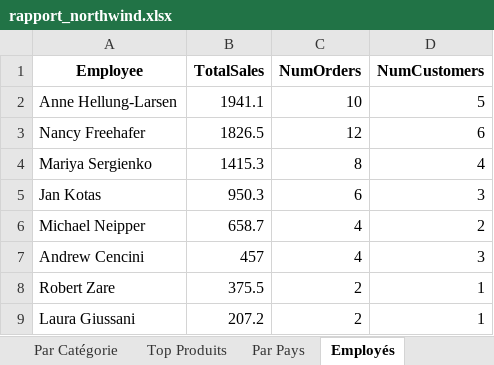
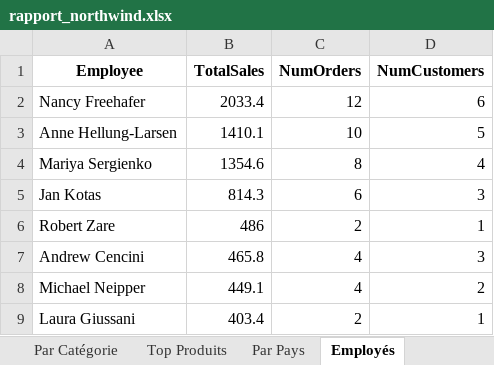
Before and after one commit to its-Xero/Project-BI, an Excel workbook: reports/rapport_northwind.xlsx, sheet Employés, drawn as a sheet; values as stored, in another font and other column widths than the file's, no borders; removed rows and columns are numbered as before the commit, all else as after; the diff names each change by its address in the sheet, - before the commit and + after, or states it on an @@ line.

Commit message:
Update rapport_northwind.xlsx with new data and analysis

```diff
--- a/reports/rapport_northwind.xlsx (sheet Employés)
+++ b/reports/rapport_northwind.xlsx (sheet Employés)
-row 2: Anne Hellung-Larsen | 1941.1 | 10 | 5
-B2 (TotalSales): 1826.5
+B2 (TotalSales): 2033.4
+row 3: Anne Hellung-Larsen | 1410.1 | 10 | 5
-B4 (TotalSales): 1415.3
+B4 (TotalSales): 1354.6
-B5 (TotalSales): 950.3
+B5 (TotalSales): 814.3
-row 6: Michael Neipper | 658.7 | 4 | 2
-row 7: Andrew Cencini | 457 | 4 | 3
-B6 (TotalSales): 375.5
+B6 (TotalSales): 486
+row 7: Andrew Cencini | 465.8 | 4 | 3
+row 8: Michael Neipper | 449.1 | 4 | 2
-B9 (TotalSales): 207.2
+B9 (TotalSales): 403.4
```
Also changed, not shown: sheet Ventes Mensuelles, sheet Top Produits, sheet Par Catégorie, sheet KPIs, sheet Par Pays, 9 other files.
